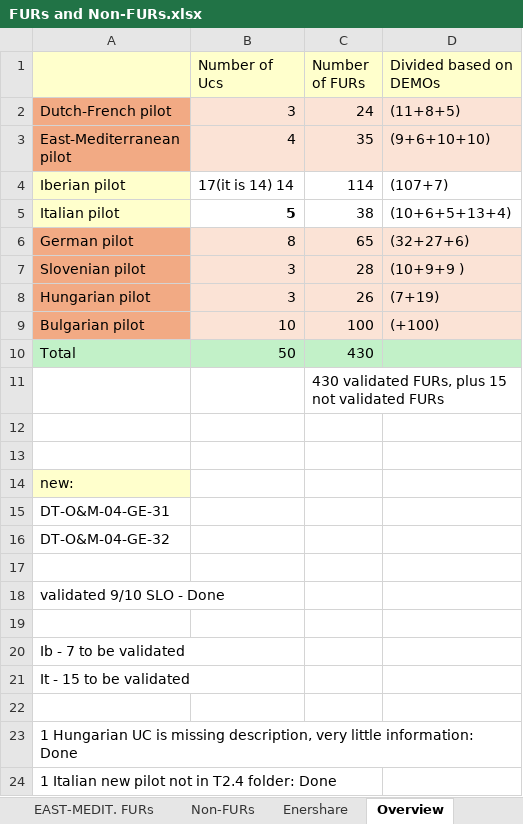
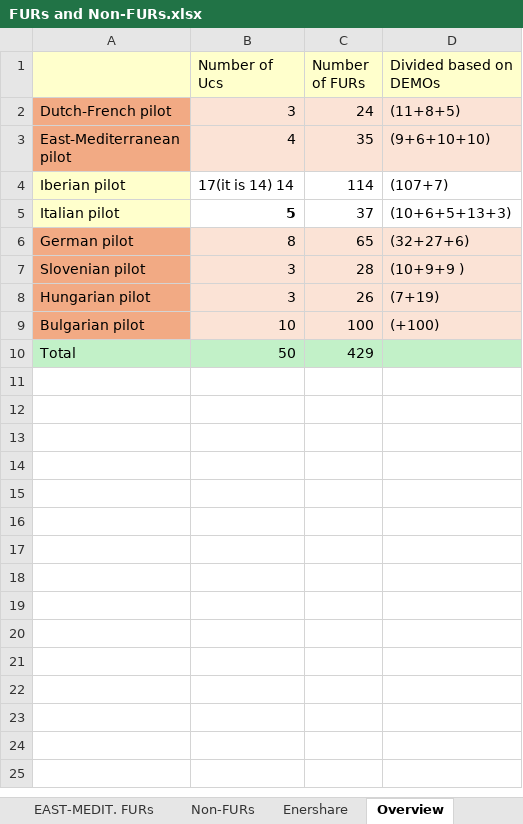
Before and after one commit to TwinEU-Digital-Twin-for-Europe/T3.2_Functional_specifications_of_pan-European_DT_design, an Excel workbook: FURs and Non-FURs.xlsx, sheet Overview, drawn as a sheet; values as stored, in another font and other column widths than the file's, no borders; the diff names each change by its address in the sheet, - before the commit and + after, or states it on an @@ line.

Commit message:
Last version

```diff
--- a/FURs and Non-FURs.xlsx (sheet Overview)
+++ b/FURs and Non-FURs.xlsx (sheet Overview)
-C5 (Number of FURs): 38
+C5 (Number of FURs): 37
-D5 (Divided based on DEMOs): (10+6+5+13+4)
+D5 (Divided based on DEMOs): (10+6+5+13+3)
-C10 (Number of FURs): 430
+C10 (Number of FURs): 429
-row 11:  |  | 430 validated FURs, plus 15 not validated FURs
-row 12: (empty)
-row 13: (empty)
-row 14: new:
-row 15: DT-O&M-04-GE-31
-row 16: DT-O&M-04-GE-32
-row 17: (empty)
-row 18: validated 9/10 SLO - Done
-row 19: (empty)
-row 20: Ib - 7 to be validated
-row 21: It - 15 to be validated
-row 22: (empty)
-row 23: 1 Hungarian UC is missing description, very little information: Done
-row 24: 1 Italian new pilot not in T2.4 folder: Done
```
